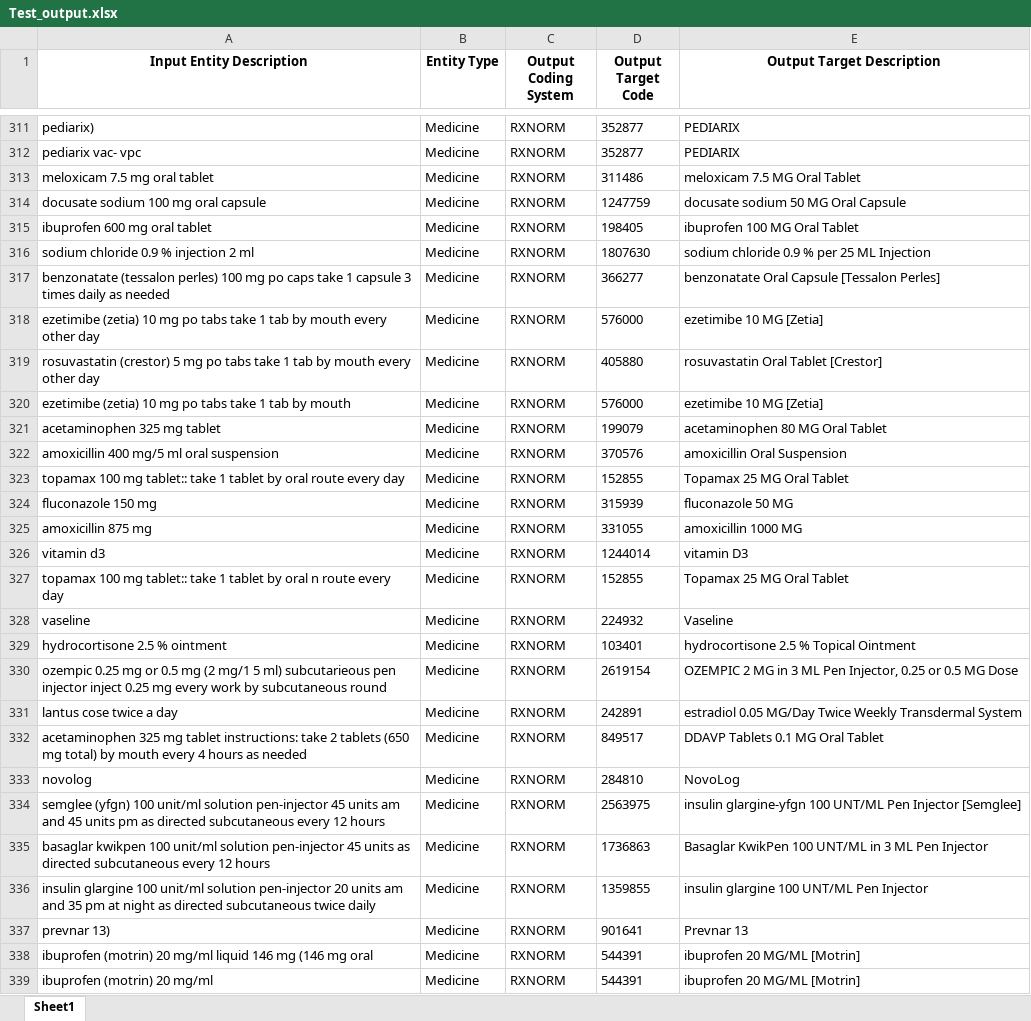
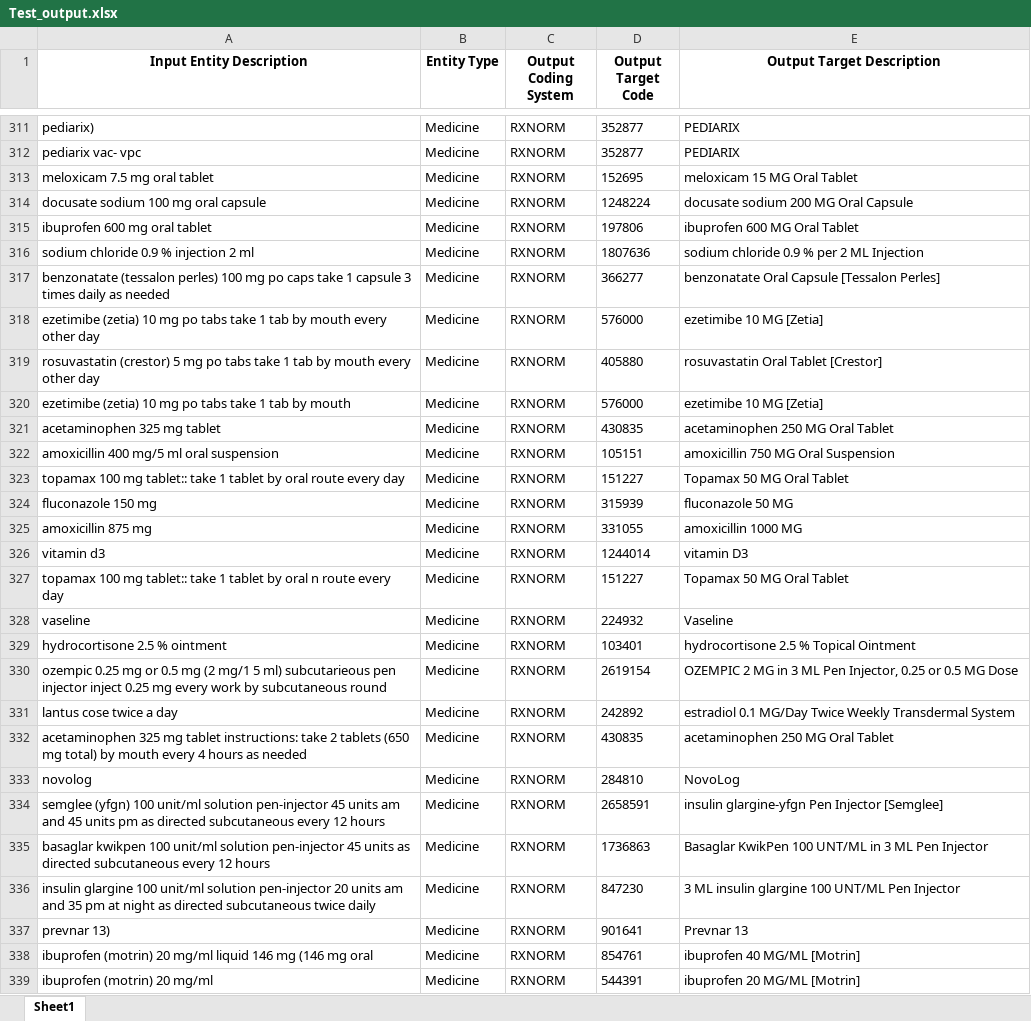
Before and after one commit to khyati-14/clinical-data-harmonization, an Excel workbook: Test_output.xlsx, sheet Sheet1, drawn as a sheet; only a part is shown, gaps mark what is left out; values as stored, in another font and other column widths than the file's, no borders; the diff covers the shown part only; the diff names each change by its address in the sheet, - before the commit and + after, or states it on an @@ line.

```diff
--- a/Test_output.xlsx (sheet Sheet1)
+++ b/Test_output.xlsx (sheet Sheet1)
-D313 (Output Target Code): 311486
+D313 (Output Target Code): 152695
-E313 (Output Target Description): meloxicam 7.5 MG Oral Tablet
+E313 (Output Target Description): meloxicam 15 MG Oral Tablet
-D314 (Output Target Code): 1247759
+D314 (Output Target Code): 1248224
-E314 (Output Target Description): docusate sodium 50 MG Oral Capsule
+E314 (Output Target Description): docusate sodium 200 MG Oral Capsule
-D315 (Output Target Code): 198405
+D315 (Output Target Code): 197806
-E315 (Output Target Description): ibuprofen 100 MG Oral Tablet
+E315 (Output Target Description): ibuprofen 600 MG Oral Tablet
-D316 (Output Target Code): 1807630
+D316 (Output Target Code): 1807636
-E316 (Output Target Description): sodium chloride 0.9 % per 25 ML Injection
+E316 (Output Target Description): sodium chloride 0.9 % per 2 ML Injection
-D321 (Output Target Code): 199079
+D321 (Output Target Code): 430835
-E321 (Output Target Description): acetaminophen 80 MG Oral Tablet
+E321 (Output Target Description): acetaminophen 250 MG Oral Tablet
-D322 (Output Target Code): 370576
+D322 (Output Target Code): 105151
-E322 (Output Target Description): amoxicillin Oral Suspension
+E322 (Output Target Description): amoxicillin 750 MG Oral Suspension
-D323 (Output Target Code): 152855
+D323 (Output Target Code): 151227
-E323 (Output Target Description): Topamax 25 MG Oral Tablet
+E323 (Output Target Description): Topamax 50 MG Oral Tablet
-D327 (Output Target Code): 152855
+D327 (Output Target Code): 151227
-E327 (Output Target Description): Topamax 25 MG Oral Tablet
+E327 (Output Target Description): Topamax 50 MG Oral Tablet
-D331 (Output Target Code): 242891
+D331 (Output Target Code): 242892
-E331 (Output Target Description): estradiol 0.05 MG/Day Twice…
+E331 (Output Target Description): estradiol 0.1 MG/Day Twice…
-D332 (Output Target Code): 849517
+D332 (Output Target Code): 430835
-E332 (Output Target Description): DDAVP Tablets 0.1 MG Oral Tablet
+E332 (Output Target Description): acetaminophen 250 MG Oral Tablet
-D334 (Output Target Code): 2563975
+D334 (Output Target Code): 2658591
-E334 (Output Target Description): insulin glargine-yfgn 100 UNT/ML Pen Injector…
+E334 (Output Target Description): insulin glargine-yfgn Pen Injector…
-D336 (Output Target Code): 1359855
+D336 (Output Target Code): 847230
-E336 (Output Target Description): insulin glargine 100 UNT/ML Pen Injector
+E336 (Output Target Description): 3 ML insulin glargine 100 UNT/ML Pen Injector
-D338 (Output Target Code): 544391
+D338 (Output Target Code): 854761
-E338 (Output Target Description): ibuprofen 20 MG/ML [Motrin]
+E338 (Output Target Description): ibuprofen 40 MG/ML [Motrin]
```
Also changed, not shown: 189 edited cells elsewhere in this sheet, 7 other files.
